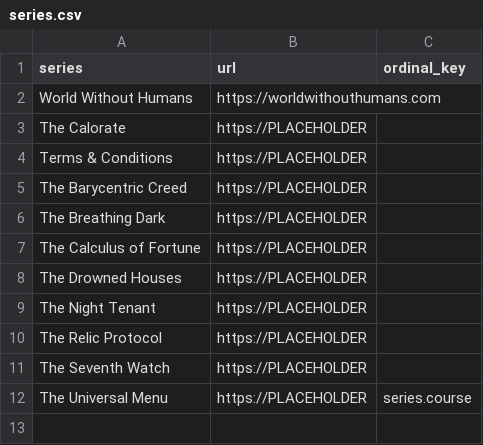
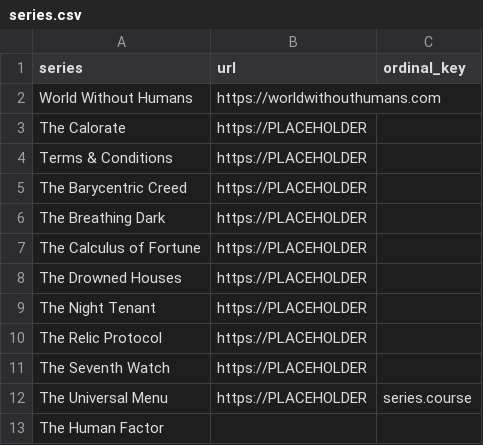
Before and after one commit to hallucinophonics/orbandink, a CSV file: data/series.csv, drawn as a sheet.

```diff
--- a/data/series.csv
+++ b/data/series.csv
@@ -12 +12,2 @@ The Seventh Watch,https://PLACEHOLDER,
 The Universal Menu,https://PLACEHOLDER,series.course
+The Human Factor,,
```
Also changed, not shown: data/books.csv, data/books_i18n.csv, 47 other files.
